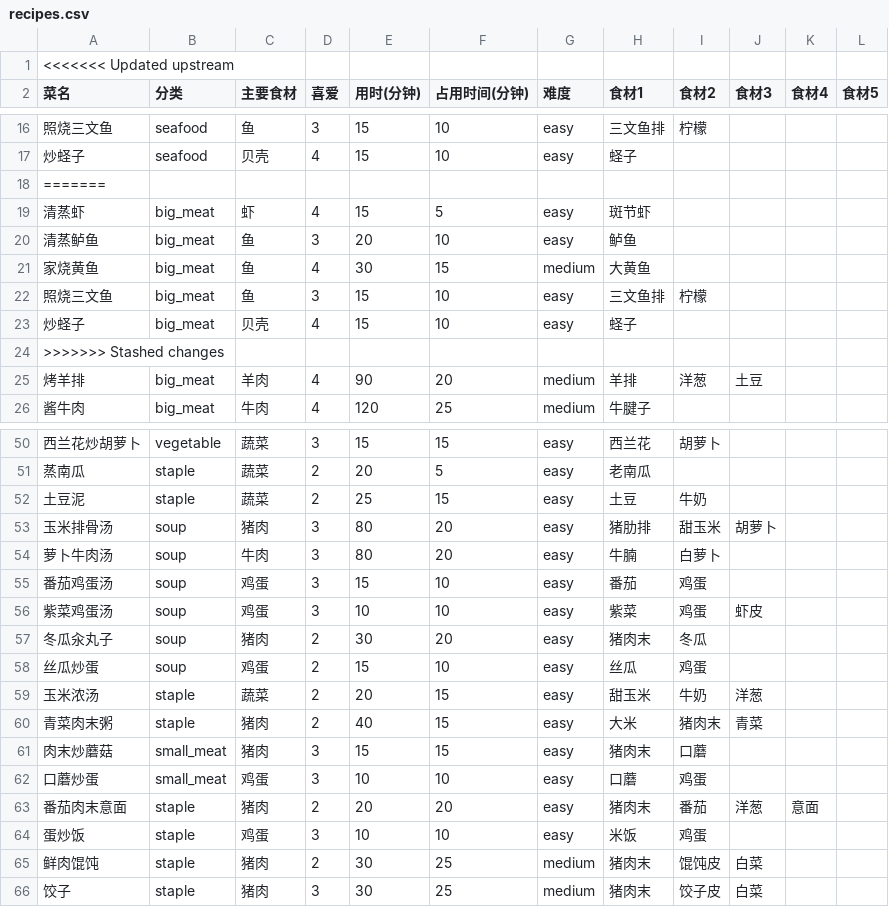
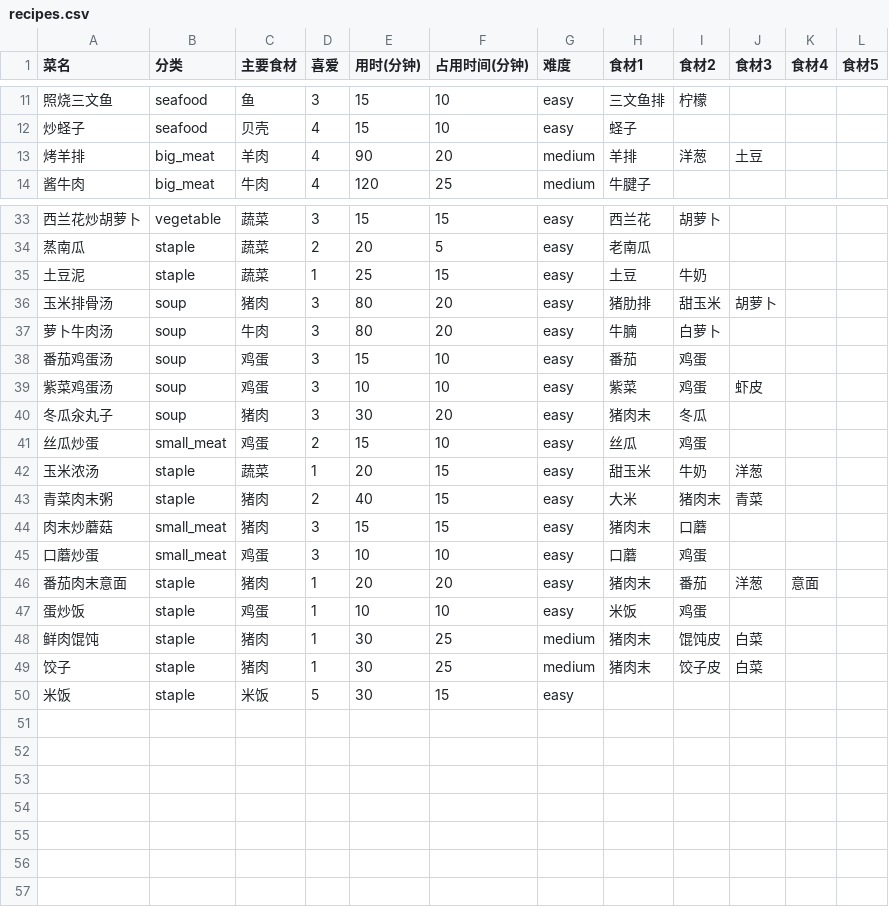
Before and after one commit to liuyuyao/family_menu, a CSV file: data/recipes.csv, drawn as a sheet; only a part is shown, gaps mark what is left out; the diff covers the shown part only.

```diff
--- a/data/recipes.csv
+++ b/data/recipes.csv
@@ -1,2 +1 @@
-<<<<<<< Updated upstream
 菜名,分类,主要食材,喜爱,用时(分钟),占用时间(分钟),难度,食材1,食材2,食材3,食材4,食材5
@@ -17,9 +12,2 @@
 炒蛏子,seafood,贝壳,4,15,10,easy,蛏子,,,,
-=======
-清蒸虾,big_meat,虾,4,15,5,easy,斑节虾,,,,
-清蒸鲈鱼,big_meat,鱼,3,20,10,easy,鲈鱼,,,,
-家烧黄鱼,big_meat,鱼,4,30,15,medium,大黄鱼,,,,
-照烧三文鱼,big_meat,鱼,3,15,10,easy,三文鱼排,柠檬,,,
-炒蛏子,big_meat,贝壳,4,15,10,easy,蛏子,,,,
->>>>>>> Stashed changes
 烤羊排,big_meat,羊肉,4,90,20,medium,羊排,洋葱,土豆,,
@@ -51,3 +34,3 @@
 蒸南瓜,staple,蔬菜,2,20,5,easy,老南瓜,,,,
-土豆泥,staple,蔬菜,2,25,15,easy,土豆,牛奶,,,
+土豆泥,staple,蔬菜,1,25,15,easy,土豆,牛奶,,,
 玉米排骨汤,soup,猪肉,3,80,20,easy,猪肋排,甜玉米,胡萝卜,,
@@ -56,5 +39,5 @@
 紫菜鸡蛋汤,soup,鸡蛋,3,10,10,easy,紫菜,鸡蛋,虾皮,,
-冬瓜汆丸子,soup,猪肉,2,30,20,easy,猪肉末,冬瓜,,,
-丝瓜炒蛋,soup,鸡蛋,2,15,10,easy,丝瓜,鸡蛋,,,
-玉米浓汤,staple,蔬菜,2,20,15,easy,甜玉米,牛奶,洋葱,,
+冬瓜汆丸子,soup,猪肉,3,30,20,easy,猪肉末,冬瓜,,,
+丝瓜炒蛋,small_meat,鸡蛋,2,15,10,easy,丝瓜,鸡蛋,,,
+玉米浓汤,staple,蔬菜,1,20,15,easy,甜玉米,牛奶,洋葱,,
 青菜肉末粥,staple,猪肉,2,40,15,easy,大米,猪肉末,青菜,,
@@ -62,5 +45,6 @@
 口蘑炒蛋,small_meat,鸡蛋,3,10,10,easy,口蘑,鸡蛋,,,
-番茄肉末意面,staple,猪肉,2,20,20,easy,猪肉末,番茄,洋葱,意面,
-蛋炒饭,staple,鸡蛋,3,10,10,easy,米饭,鸡蛋,,,
-鲜肉馄饨,staple,猪肉,2,30,25,medium,猪肉末,馄饨皮,白菜,,
-饺子,staple,猪肉,3,30,25,medium,猪肉末,饺子皮,白菜,,
+番茄肉末意面,staple,猪肉,1,20,20,easy,猪肉末,番茄,洋葱,意面,
+蛋炒饭,staple,鸡蛋,1,10,10,easy,米饭,鸡蛋,,,
+鲜肉馄饨,staple,猪肉,1,30,25,medium,猪肉末,馄饨皮,白菜,,
+饺子,staple,猪肉,1,30,25,medium,猪肉末,饺子皮,白菜,,
+米饭,staple,米饭,5,30,15,easy,,,,,
```
Also changed, not shown: 9 removed rows elsewhere in this file, 1 other file.
